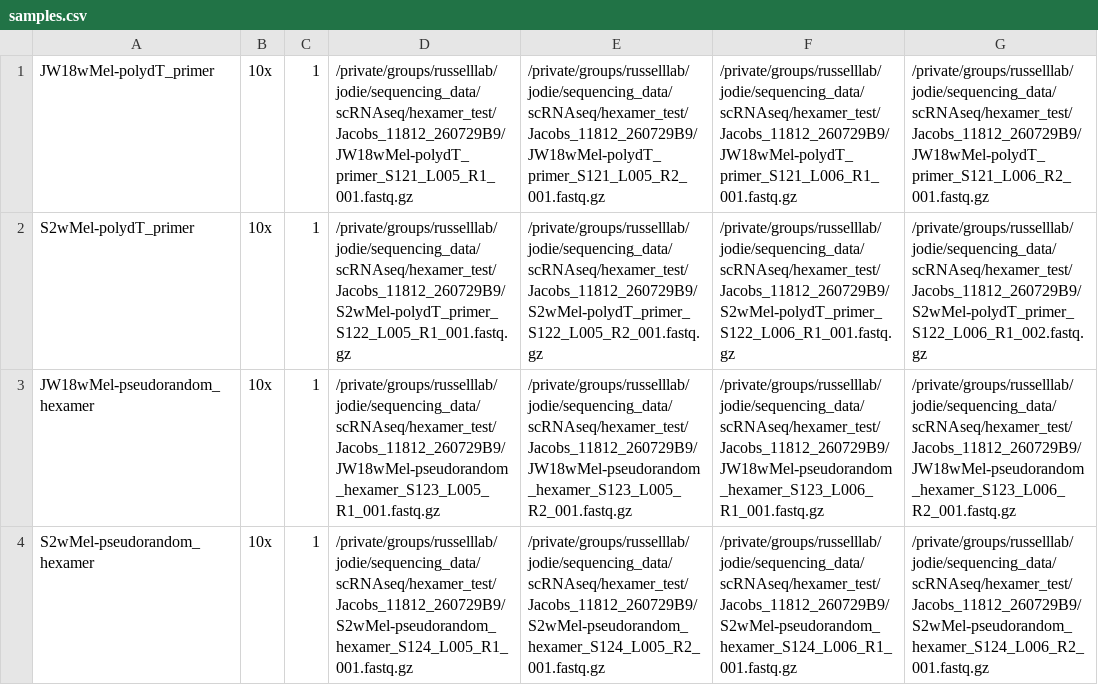
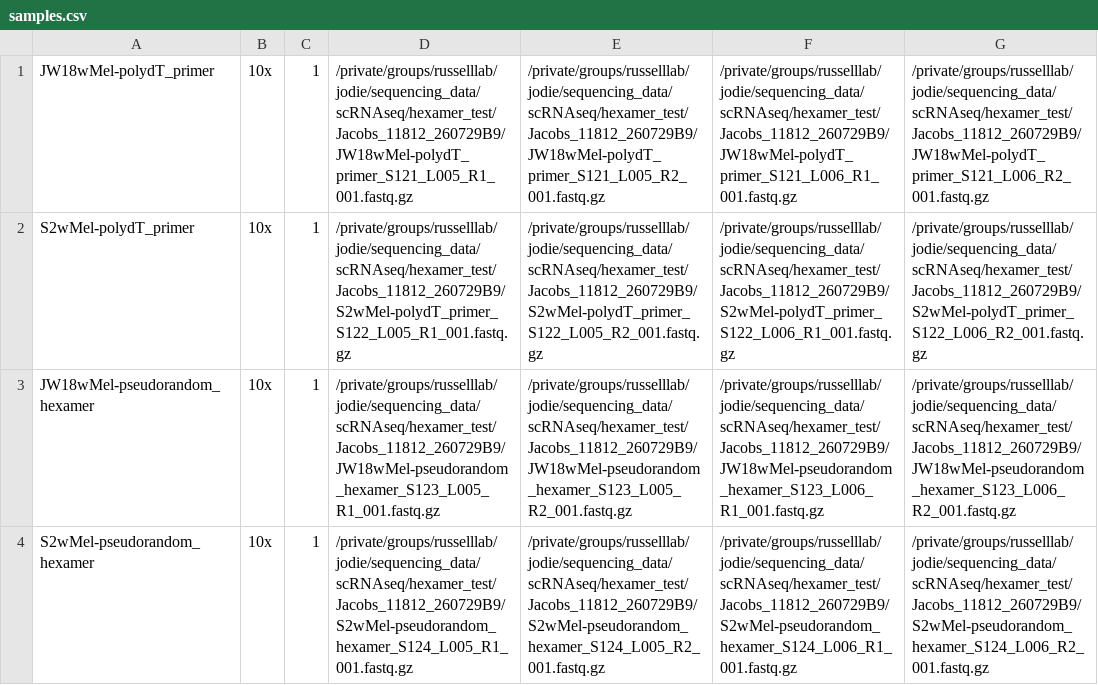
Before and after one commit to jodiejacobs/Jacobs_et_al_2027_dual_scRNAseq, a CSV file: config/samples.csv, drawn as a sheet; the diff names each change by its address in the sheet, - before the commit and + after, or states it on an @@ line.

```diff
--- a/config/samples.csv
+++ b/config/samples.csv
-G2: /private/groups/russelllab/jodie/sequencing_data/scRNAseq/hexamer_test/Jacobs_11812_260729B9/S2wMel-polydT_primer_S122_L006_R1_002.fastq.gz
+G2: /private/groups/russelllab/jodie/sequencing_data/scRNAseq/hexamer_test/Jacobs_11812_260729B9/S2wMel-polydT_primer_S122_L006_R2_001.fastq.gz
```
Also changed, not shown: 3 other files.
